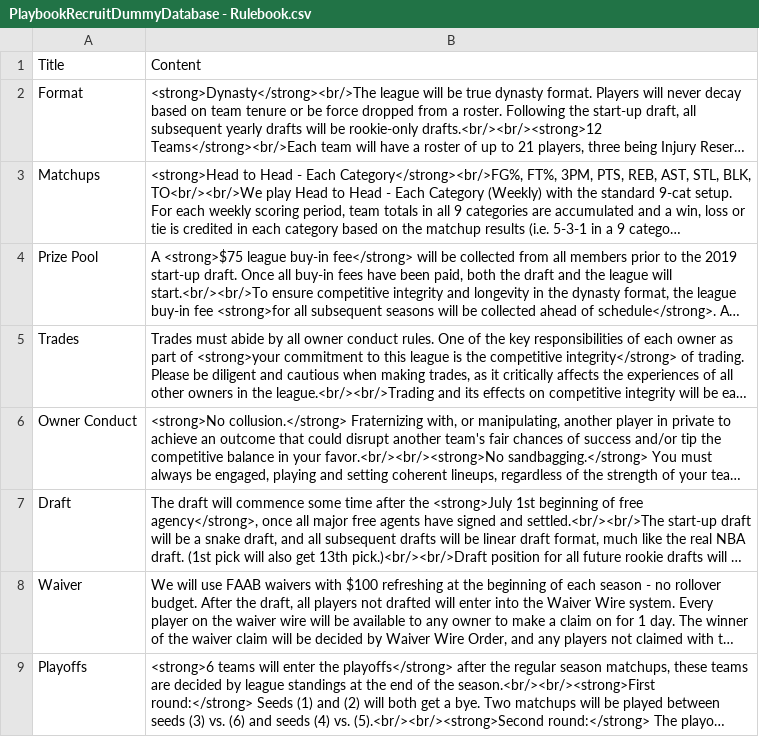
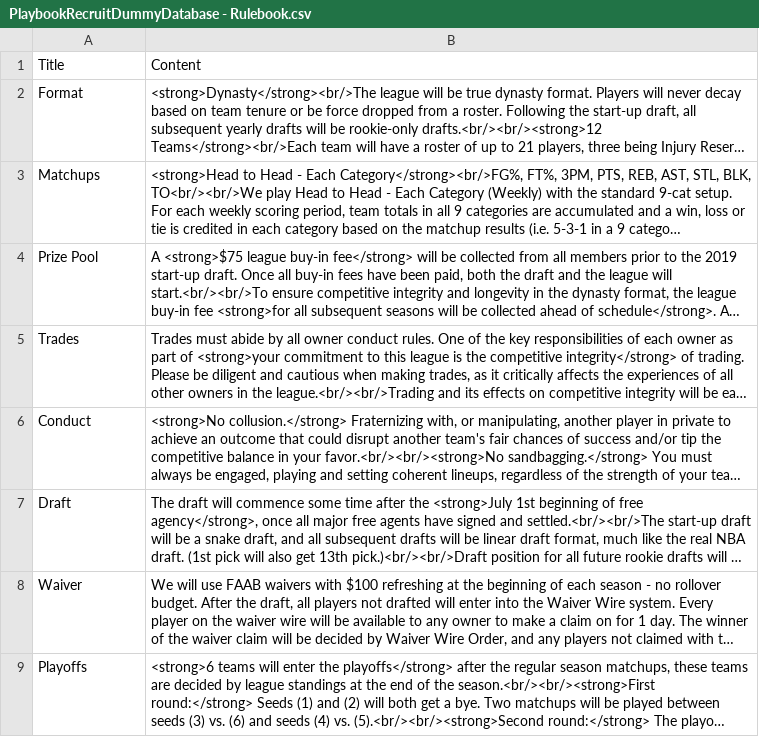
Before and after one commit to austindreosch/playbook, a CSV file: public/docs/commissioner/PlaybookRecruitDummyDatabase - Rulebook.csv, drawn as a sheet; long unchanged cells end in …; the diff names each change by its address in the sheet, - before the commit and + after, or states it on an @@ line.

```diff
--- a/public/docs/commissioner/PlaybookRecruitDummyDatabase - Rulebook.csv
+++ b/public/docs/commissioner/PlaybookRecruitDummyDatabase - Rulebook.csv
-A6: Owner Conduct
+A6: Conduct
```
Also changed, not shown: 1 other file.
